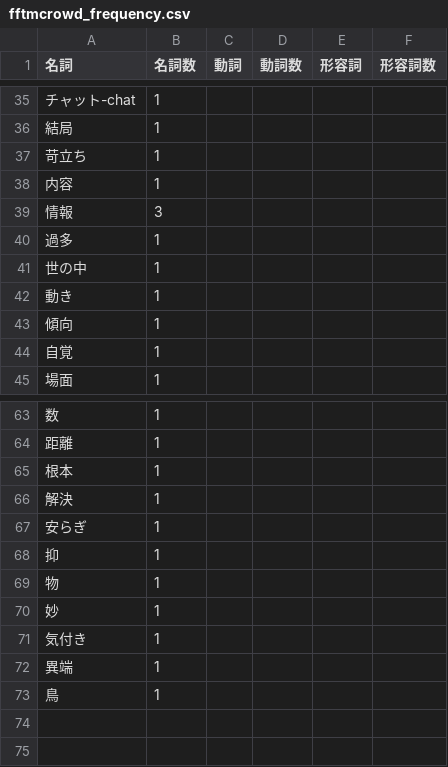
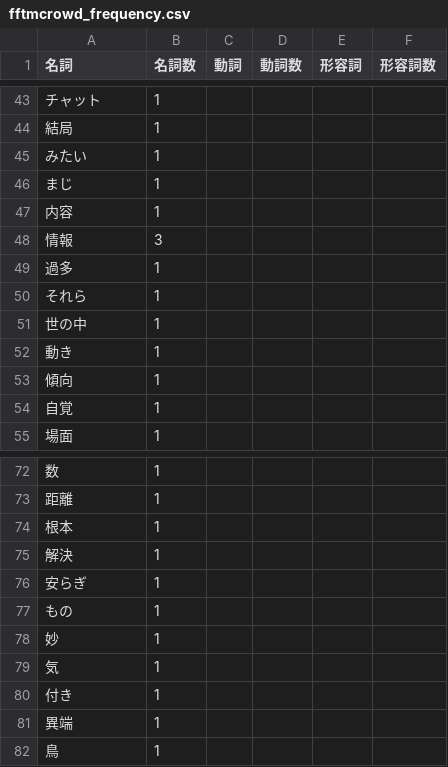
Before and after one commit to nakagawasan3/unofficial-GK-donations, a CSV file: organizers/fftmcrowd_frequency.csv, drawn as a sheet; only a part is shown, gaps mark what is left out; the diff covers the shown part only.

```diff
--- a/organizers/fftmcrowd_frequency.csv
+++ b/organizers/fftmcrowd_frequency.csv
@@ -35,4 +43,5 @@
-チャット-chat,1,,,,
+チャット,1,,,,
 結局,1,,,,
-苛立ち,1,,,,
+みたい,1,,,,
+まじ,1,,,,
 内容,1,,,,
@@ -40,2 +49,3 @@
 過多,1,,,,
+それら,1,,,,
 世の中,1,,,,
@@ -67,6 +76,6 @@
 安らぎ,1,,,,
-抑,1,,,,
-物,1,,,,
+もの,1,,,,
 妙,1,,,,
-気付き,1,,,,
+気,1,,,,
+付き,1,,,,
 異端,1,,,,
```
Also changed, not shown: 12 added rows, 5 removed rows and 58 edited cells elsewhere in this file, organizers/fbk40245144_tfidf.csv, organizers/fftmcrowd_tfidf.csv, 9 other files.
